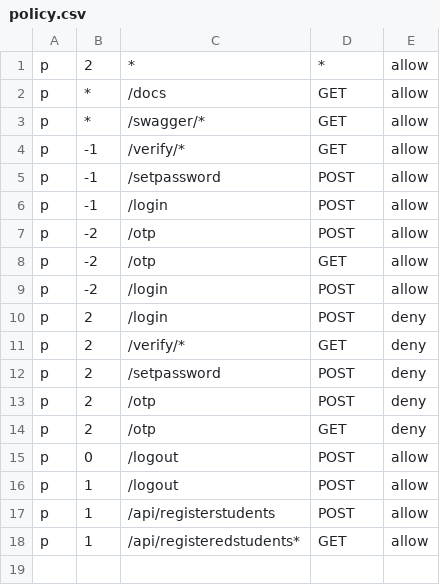
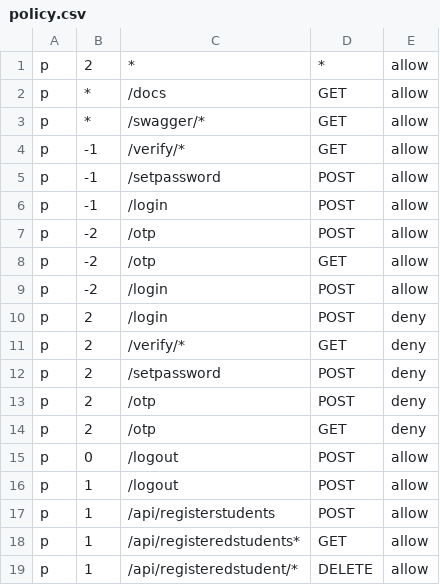
Before and after one commit to srjnm/elect, a CSV file: policy.csv, drawn as a sheet.

Commit message:
Updated policy

```diff
--- a/policy.csv
+++ b/policy.csv
@@ -18 +18,2 @@ p, 1, /api/registerstudents, POST, allow
 p, 1, /api/registeredstudents*, GET, allow
+p, 1, /api/registeredstudent/*, DELETE, allow
```
